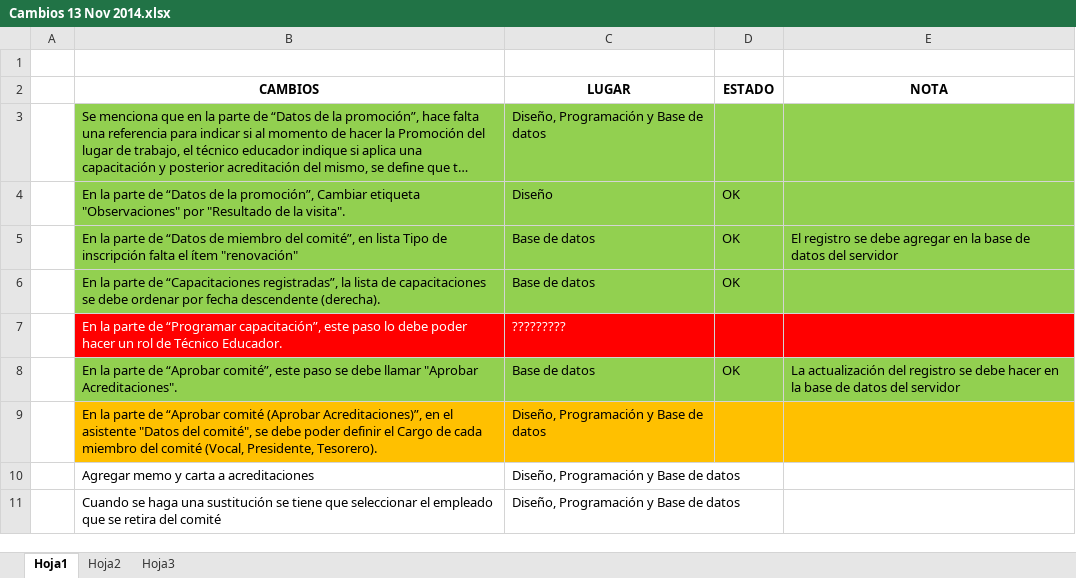
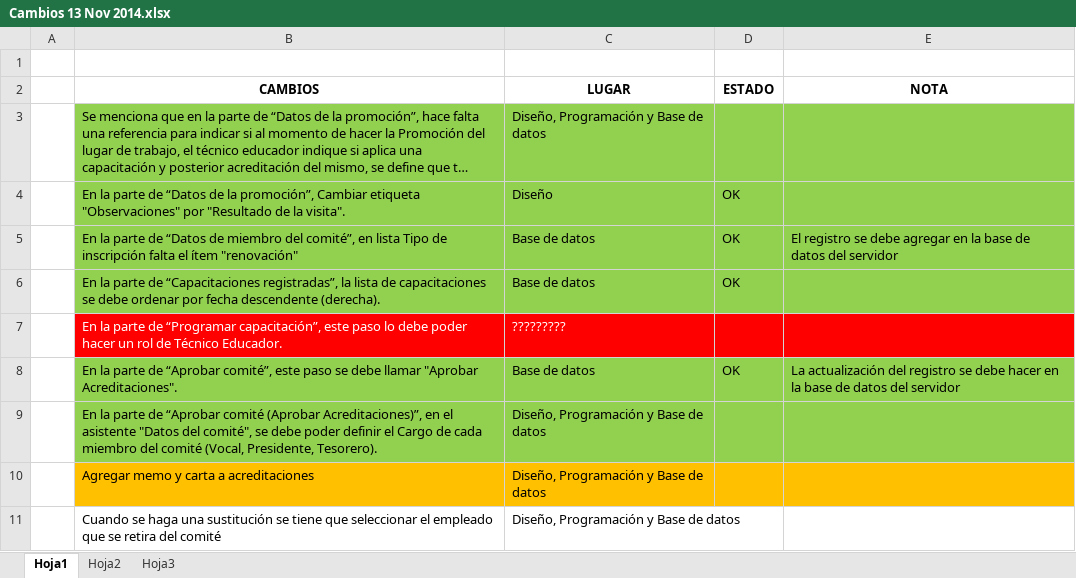
Before and after one commit to ADN123/proyecto-mtps-2014-acsso, an Excel workbook: requerimientos/Cambios 13 Nov 2014.xlsx, sheet Hoja1, drawn as a sheet; long unchanged cells end in …; values as stored, in another font and other column widths than the file's, no borders; the diff names each change by its address in the sheet, - before the commit and + after, or states it on an @@ line.

```diff
--- a/requerimientos/Cambios 13 Nov 2014.xlsx (sheet Hoja1)
+++ b/requerimientos/Cambios 13 Nov 2014.xlsx (sheet Hoja1)
-B9:E9 fill: #FFC000
+B9:E9 fill: #92D050
-B10:E10 fill: none
+B10:E10 fill: #FFC000
```
Also changed, not shown: 9 other files.
